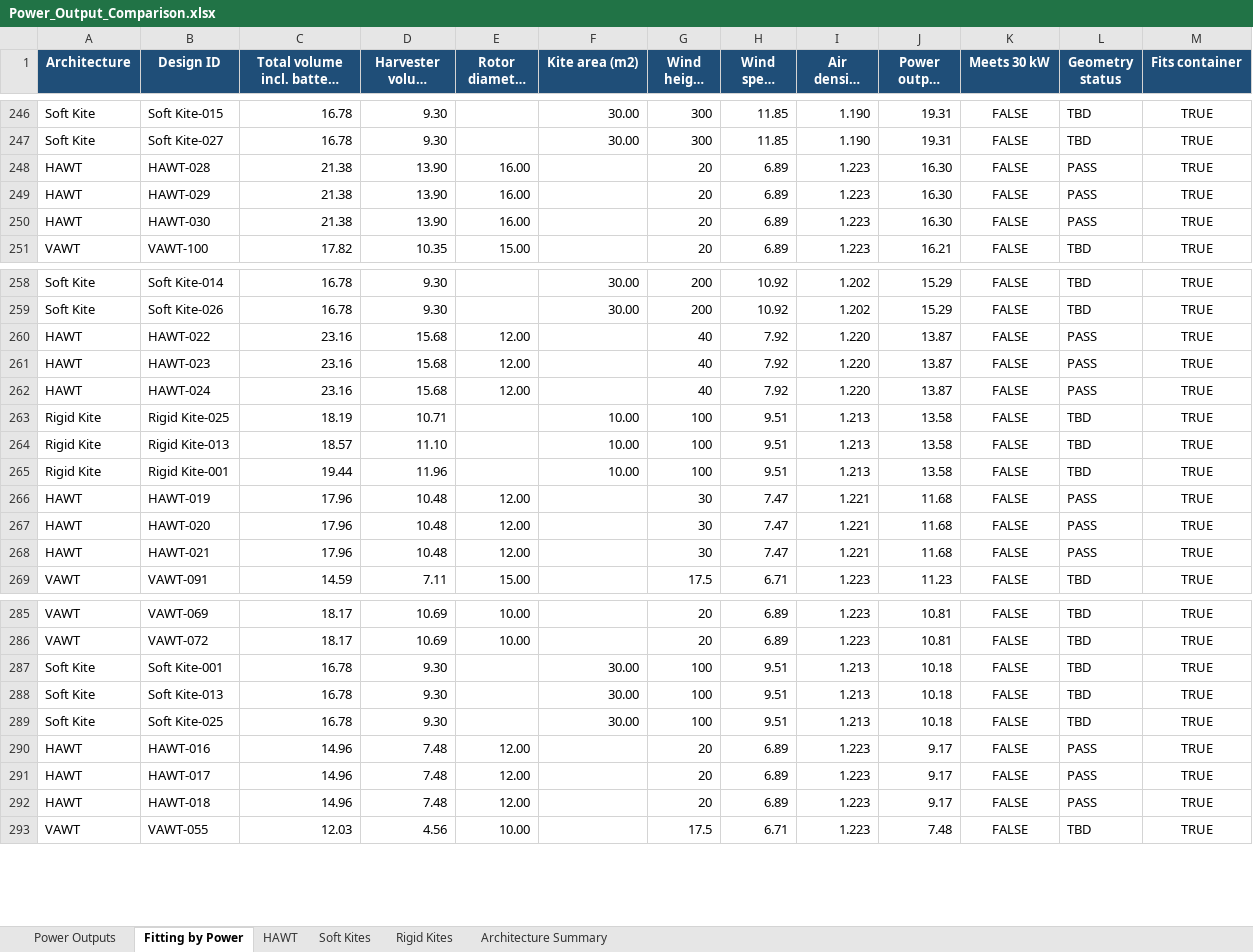
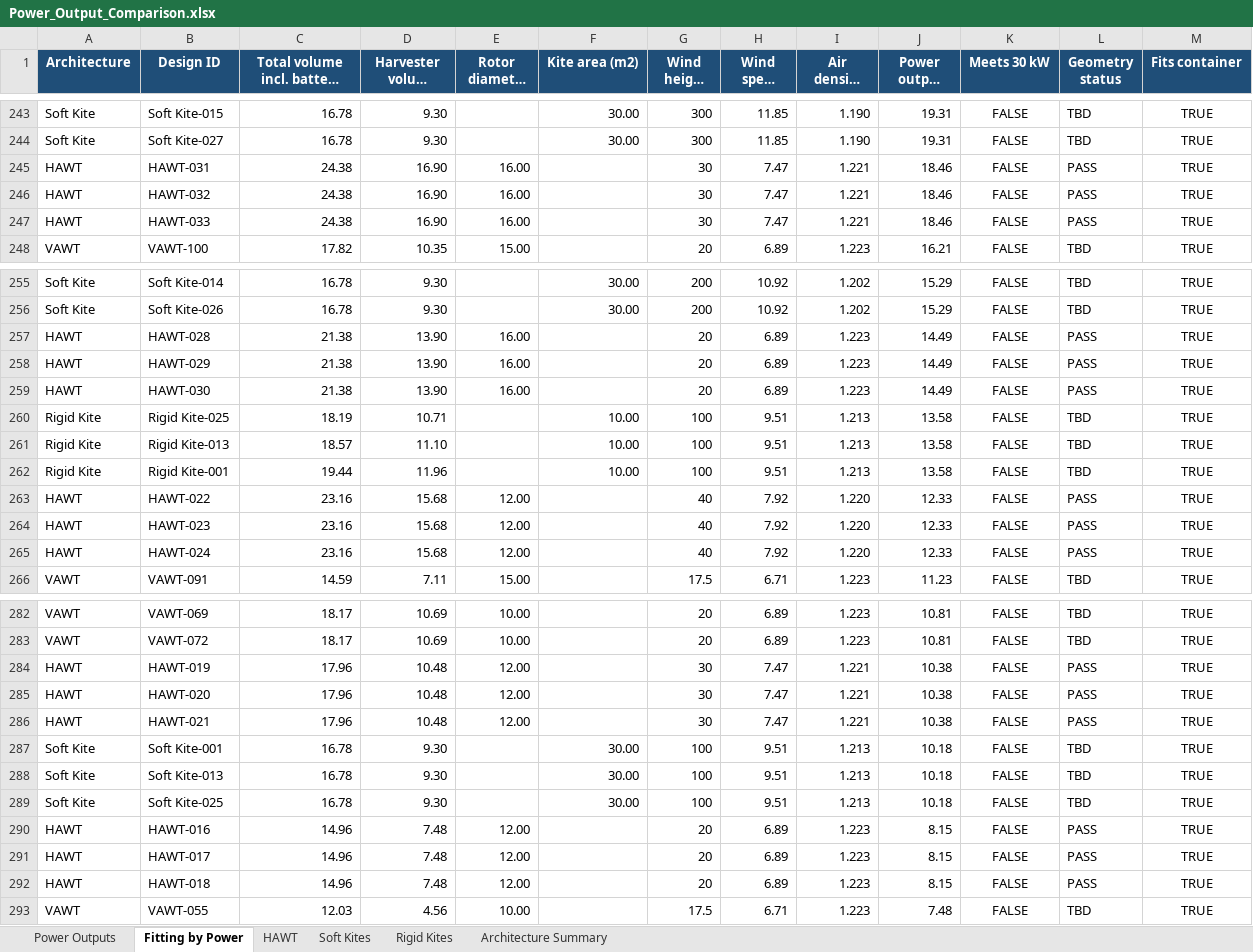
Before and after one commit to BenDerks/DSE-Project-Group-2-Wind-energy-harvester, an Excel workbook: preliminary design options/Power_Output_Comparison.xlsx, sheet Fitting by Power, drawn as a sheet; only a part is shown, gaps mark what is left out; long unchanged cells end in …; values as stored, in another font and other column widths than the file's, no borders; conditional formats not drawn; removed rows and columns are numbered as before the commit, all else as after; the diff covers the shown part only; the diff names each change by its address in the sheet, - before the commit and + after, or states it on an @@ line.

Commit message:
excel color changes

```diff
--- a/preliminary design options/Power_Output_Comparison.xlsx (sheet Fitting by Power)
+++ b/preliminary design options/Power_Output_Comparison.xlsx (sheet Fitting by Power)
-row 248: HAWT | HAWT-028 | 21.38 | 13.90 | 16.00 |  | 20 | 6.89 | 1.223 | 16.30 | FALSE | PASS | TRUE
-row 249: HAWT | HAWT-029 | 21.38 | 13.90 | 16.00 |  | 20 | 6.89 | 1.223 | 16.30 | FALSE | PASS | TRUE
-row 250: HAWT | HAWT-030 | 21.38 | 13.90 | 16.00 |  | 20 | 6.89 | 1.223 | 16.30 | FALSE | PASS | TRUE
+row 245: HAWT | HAWT-031 | 24.38 | 16.90 | 16.00 |  | 30 | 7.47 | 1.221 | 18.46 | FALSE | PASS | TRUE
+row 246: HAWT | HAWT-032 | 24.38 | 16.90 | 16.00 |  | 30 | 7.47 | 1.221 | 18.46 | FALSE | PASS | TRUE
+row 247: HAWT | HAWT-033 | 24.38 | 16.90 | 16.00 |  | 30 | 7.47 | 1.221 | 18.46 | FALSE | PASS | TRUE
-row 260: HAWT | HAWT-022 | 23.16 | 15.68 | 12.00 |  | 40 | 7.92 | 1.220 | 13.87 | FALSE | PASS | TRUE
-row 261: HAWT | HAWT-023 | 23.16 | 15.68 | 12.00 |  | 40 | 7.92 | 1.220 | 13.87 | FALSE | PASS | TRUE
-row 262: HAWT | HAWT-024 | 23.16 | 15.68 | 12.00 |  | 40 | 7.92 | 1.220 | 13.87 | FALSE | PASS | TRUE
+row 257: HAWT | HAWT-028 | 21.38 | 13.90 | 16.00 |  | 20 | 6.89 | 1.223 | 14.49 | FALSE | PASS | TRUE
+row 258: HAWT | HAWT-029 | 21.38 | 13.90 | 16.00 |  | 20 | 6.89 | 1.223 | 14.49 | FALSE | PASS | TRUE
+row 259: HAWT | HAWT-030 | 21.38 | 13.90 | 16.00 |  | 20 | 6.89 | 1.223 | 14.49 | FALSE | PASS | TRUE
-row 266: HAWT | HAWT-019 | 17.96 | 10.48 | 12.00 |  | 30 | 7.47 | 1.221 | 11.68 | FALSE | PASS | TRUE
-row 267: HAWT | HAWT-020 | 17.96 | 10.48 | 12.00 |  | 30 | 7.47 | 1.221 | 11.68 | FALSE | PASS | TRUE
-row 268: HAWT | HAWT-021 | 17.96 | 10.48 | 12.00 |  | 30 | 7.47 | 1.221 | 11.68 | FALSE | PASS | TRUE
+row 263: HAWT | HAWT-022 | 23.16 | 15.68 | 12.00 |  | 40 | 7.92 | 1.220 | 12.33 | FALSE | PASS | TRUE
+row 264: HAWT | HAWT-023 | 23.16 | 15.68 | 12.00 |  | 40 | 7.92 | 1.220 | 12.33 | FALSE | PASS | TRUE
+row 265: HAWT | HAWT-024 | 23.16 | 15.68 | 12.00 |  | 40 | 7.92 | 1.220 | 12.33 | FALSE | PASS | TRUE
+row 284: HAWT | HAWT-019 | 17.96 | 10.48 | 12.00 |  | 30 | 7.47 | 1.221 | 10.38 | FALSE | PASS | TRUE
+row 285: HAWT | HAWT-020 | 17.96 | 10.48 | 12.00 |  | 30 | 7.47 | 1.221 | 10.38 | FALSE | PASS | TRUE
+row 286: HAWT | HAWT-021 | 17.96 | 10.48 | 12.00 |  | 30 | 7.47 | 1.221 | 10.38 | FALSE | PASS | TRUE
-J290:J292 (Power output (kW)): 9.17
+J290:J292 (Power output (kW)): 8.15
```
Also changed, not shown: 3 added rows, 6 removed rows and 9 edited cells elsewhere in this sheet, sheet HAWT, sheet Power Outputs, sheet Architecture Summary, 2 other files.
